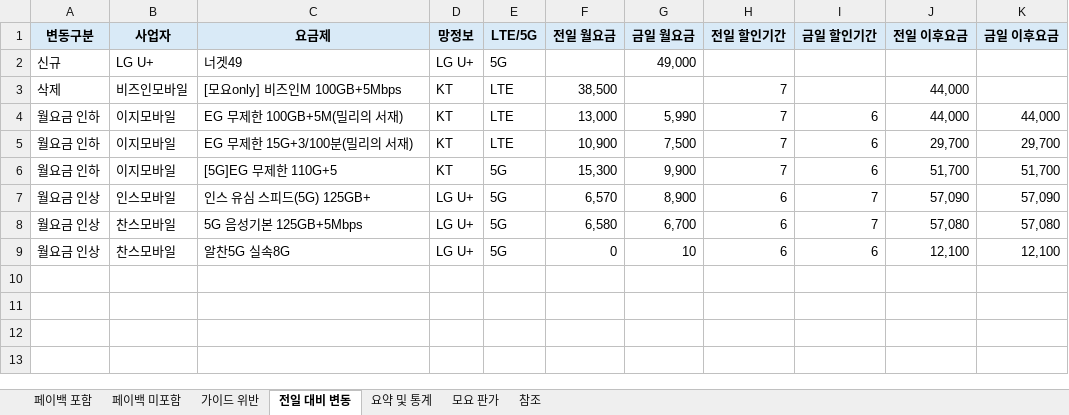
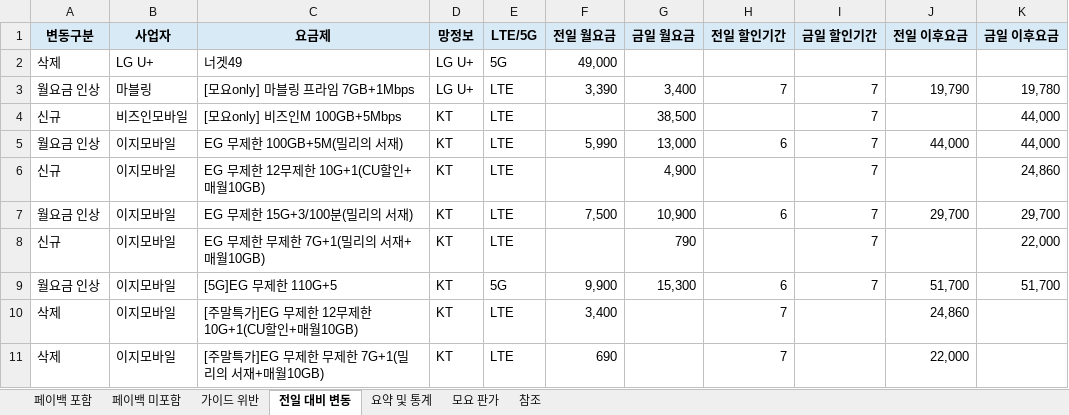
Before and after one commit to kjch444-sketchs/moyoplan-crawler, an Excel workbook: moyoplan_parsed_plans.xlsx, sheet 전일 대비 변동, drawn as a sheet; values as stored, in another font and other column widths than the file's, no borders; removed rows and columns are numbered as before the commit, all else as after; the diff names each change by its address in the sheet, - before the commit and + after, or states it on an @@ line.

```diff
--- a/moyoplan_parsed_plans.xlsx (sheet 전일 대비 변동)
+++ b/moyoplan_parsed_plans.xlsx (sheet 전일 대비 변동)
-A2 (변동구분): 신규
+A2 (변동구분): 삭제
-F2 (전일 월요금): (empty)
+F2 (전일 월요금): 49,000
-G2 (금일 월요금): 49,000
+G2 (금일 월요금): (empty)
+row 3: 월요금 인상 | 마블링 | [모요only] 마블링 프라임 7GB+1Mbps | LG U+ | LTE | 3,390 | 3,400 | 7 | 7 | 19,790 | 19,780
-A4 (변동구분): 삭제
+A4 (변동구분): 신규
-F4 (전일 월요금): 38,500
+F4 (전일 월요금): (empty)
-G4 (금일 월요금): (empty)
+G4 (금일 월요금): 38,500
-H4 (전일 할인기간): 7
+H4 (전일 할인기간): (empty)
-I4 (금일 할인기간): (empty)
+I4 (금일 할인기간): 7
-J4 (전일 이후요금): 44,000
+J4 (전일 이후요금): (empty)
-K4 (금일 이후요금): (empty)
+K4 (금일 이후요금): 44,000
-A5 (변동구분): 월요금 인하
+A5 (변동구분): 월요금 인상
-F5 (전일 월요금): 13,000
+F5 (전일 월요금): 5,990
-G5 (금일 월요금): 5,990
+G5 (금일 월요금): 13,000
-H5 (전일 할인기간): 7
+H5 (전일 할인기간): 6
-I5 (금일 할인기간): 6
+I5 (금일 할인기간): 7
+row 6: 신규 | 이지모바일 | EG 무제한 12무제한 10G+1(CU할인+매월10GB) | KT | LTE |  | 4,900 |  | 7 |  | 24,860
-A7 (변동구분): 월요금 인하
+A7 (변동구분): 월요금 인상
-F7 (전일 월요금): 10,900
+F7 (전일 월요금): 7,500
-G7 (금일 월요금): 7,500
+G7 (금일 월요금): 10,900
-H7 (전일 할인기간): 7
+H7 (전일 할인기간): 6
-I7 (금일 할인기간): 6
+I7 (금일 할인기간): 7
+row 8: 신규 | 이지모바일 | EG 무제한 무제한 7G+1(밀리의 서재+매월10GB) | KT | LTE |  | 790 |  | 7 |  | 22,000
-A9 (변동구분): 월요금 인하
+A9 (변동구분): 월요금 인상
-F9 (전일 월요금): 15,300
+F9 (전일 월요금): 9,900
-G9 (금일 월요금): 9,900
+G9 (금일 월요금): 15,300
-H9 (전일 할인기간): 7
+H9 (전일 할인기간): 6
-I9 (금일 할인기간): 6
+I9 (금일 할인기간): 7
-row 7: 월요금 인상 | 인스모바일 | 인스 유심 스피드(5G) 125GB+ | LG U+ | 5G | 6,570 | 8,900 | 6 | 7 | 57,090 | 57,090
-row 8: 월요금 인상 | 찬스모바일 | 5G 음성기본 125GB+5Mbps | LG U+ | 5G | 6,580 | 6,700 | 6 | 7 | 57,080 | 57,080
-row 9: 월요금 인상 | 찬스모바일 | 알찬5G 실속8G | LG U+ | 5G | 0 | 10 | 6 | 6 | 12,100 | 12,100
+row 10: 삭제 | 이지모바일 | [주말특가]EG 무제한 12무제한 10G+1(CU할인+매월10GB) | KT | LTE | 3,400 |  | 7 |  | 24,860
+row 11: 삭제 | 이지모바일 | [주말특가]EG 무제한 무제한 7G+1(밀리의 서재+매월10GB) | KT | LTE | 690 |  | 7 |  | 22,000
```
Also changed, not shown: sheet 페이백 포함, sheet 페이백 미포함, sheet 요약 및 통계, hidden cells.
